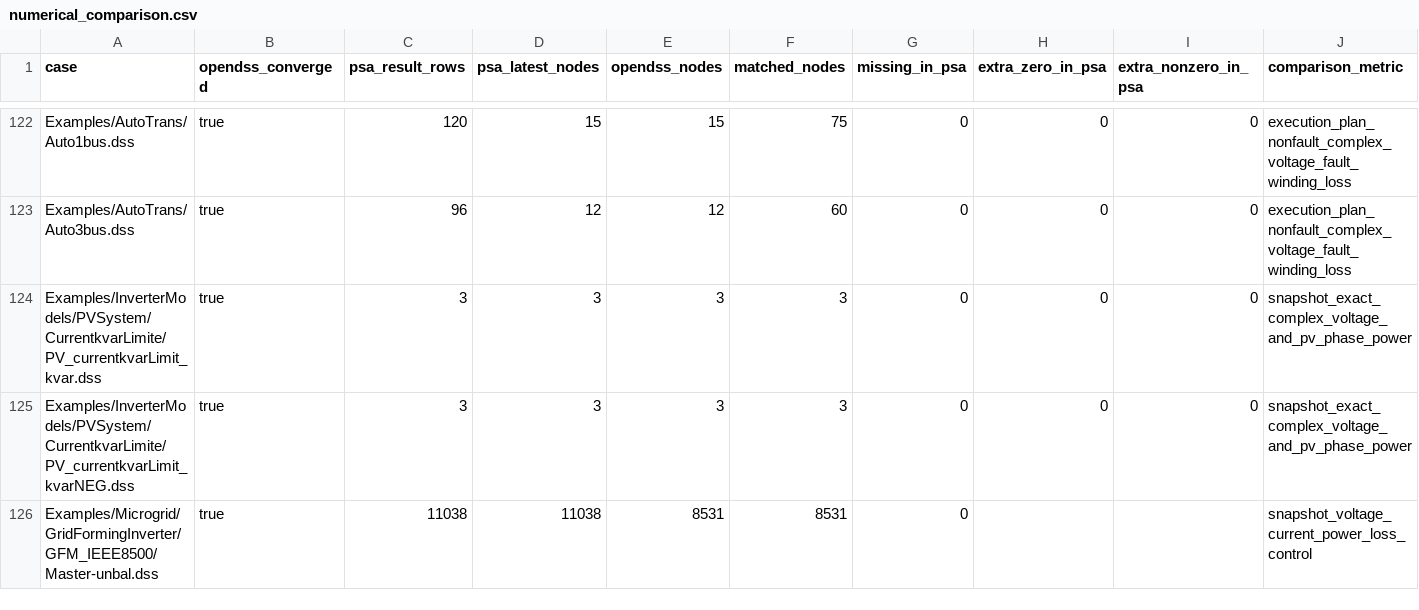
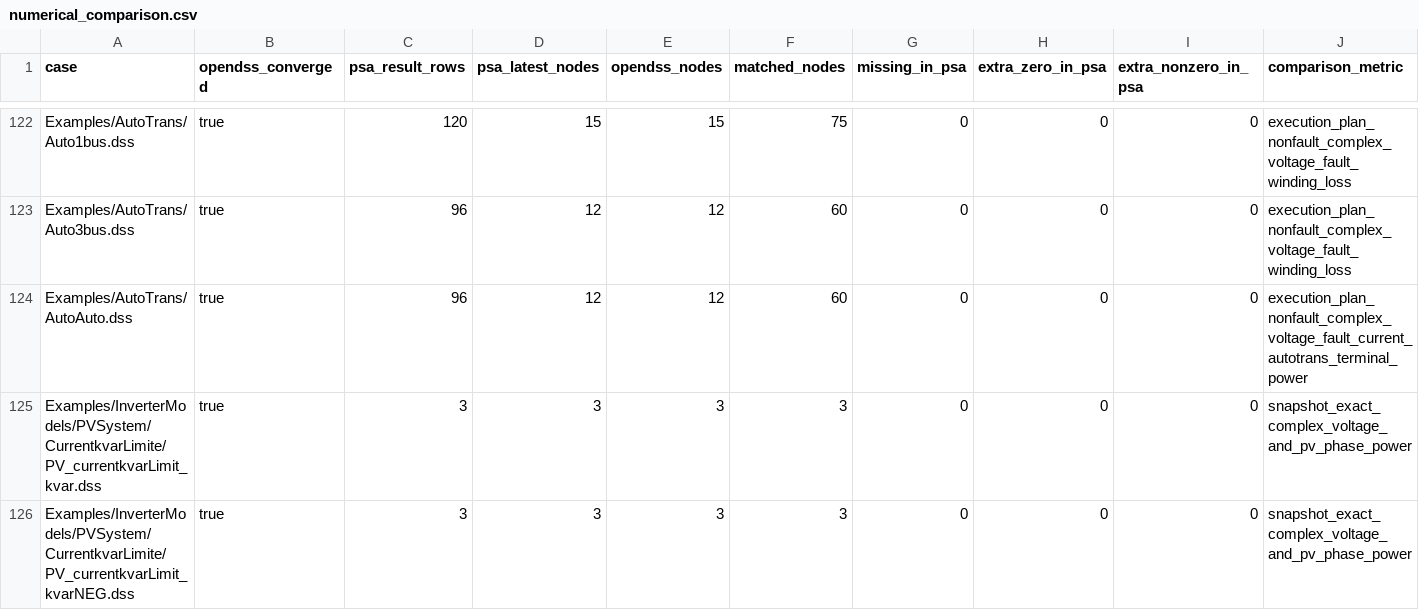
Before and after one commit to shufengdong/sparrowzz, a CSV file: dss/rssbundle/numerical_comparison.csv, drawn as a sheet; only a part is shown, gaps mark what is left out; the shorter side is filled out with more unchanged rows; rows hold the shown columns only; the diff names each change by its address in the sheet, - before the commit and + after, or states it on an @@ line.

Commit message:
feat(dss): publish AutoAuto bundle

```diff
--- a/dss/rssbundle/numerical_comparison.csv
+++ b/dss/rssbundle/numerical_comparison.csv
+row 124: Examples/AutoTrans/AutoAuto.dss | true | 96 | 12 | 12 | 60 | 0 | 0 | 0 | execution_plan_nonfault_complex_voltage_fault_current_autotrans_terminal_power
```
Also changed, not shown: dss/rssbundle/conversion_report.csv, 7 other files.
